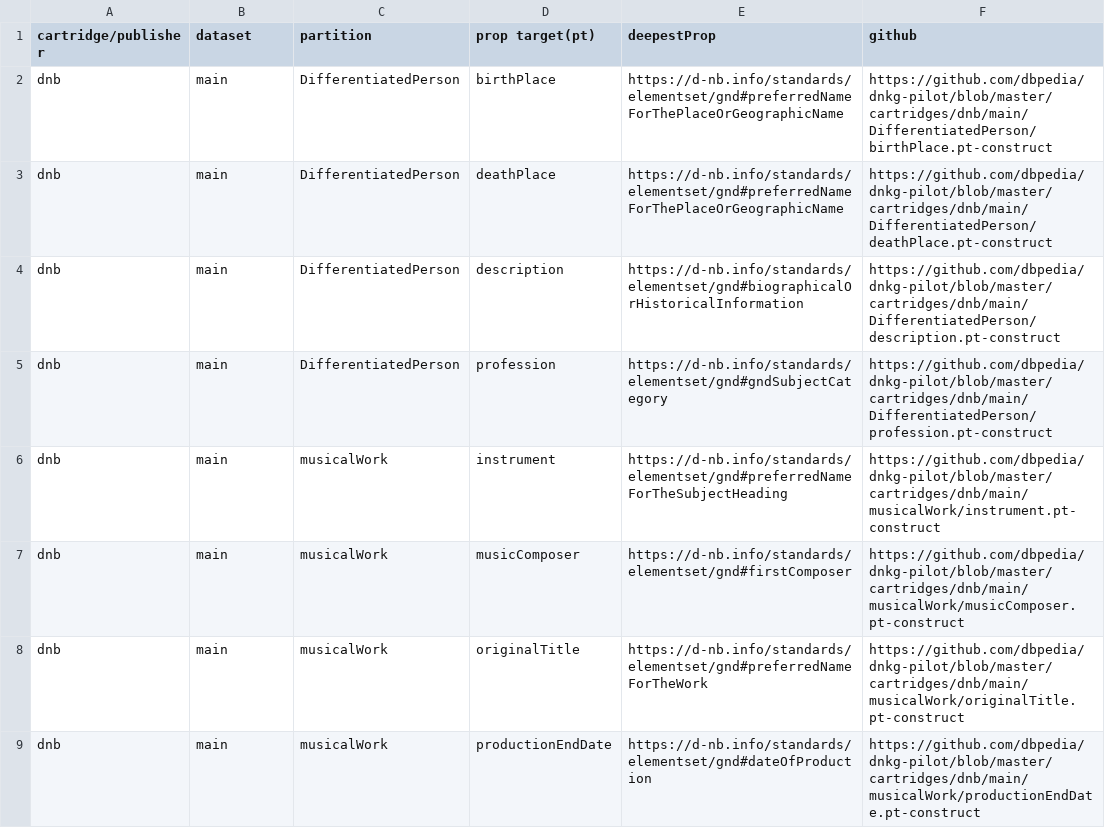
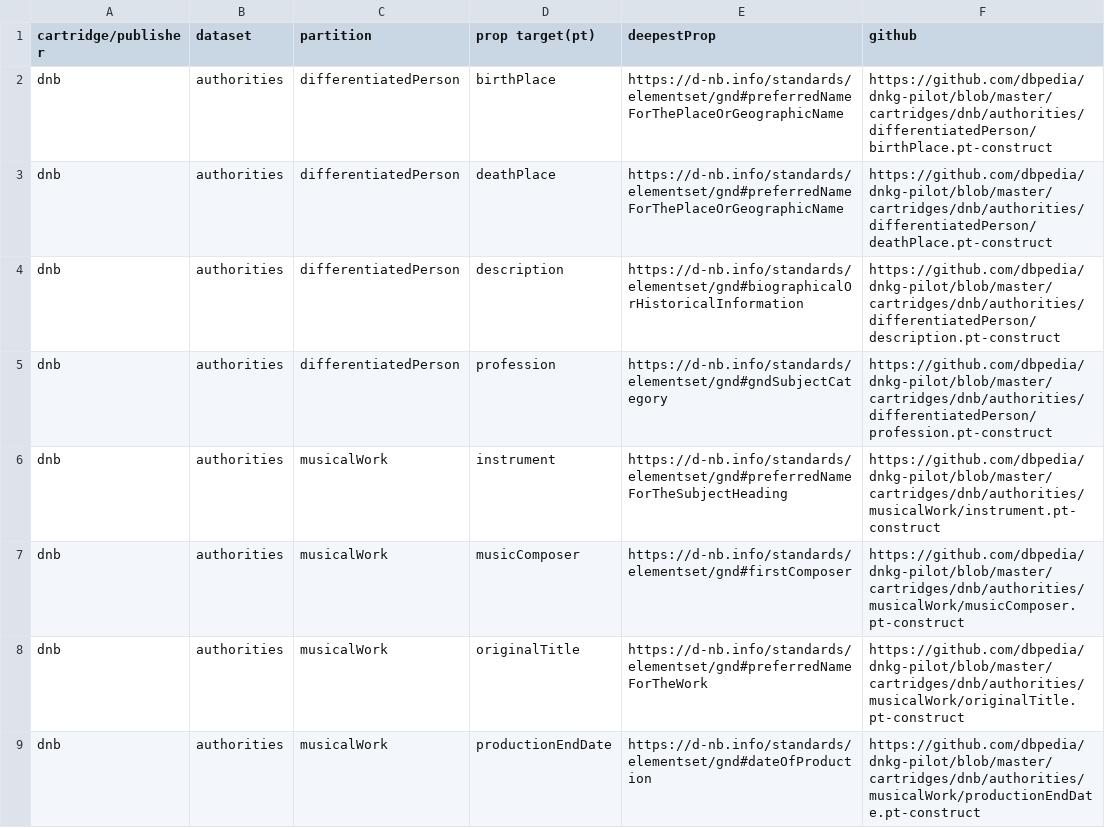
Before and after one commit to dbpedia/dnkg-pilot, a TSV file: stats/dnb_new.tsv, drawn as a sheet.

Commit message:
little changes to pt-construct files

```diff
--- a/stats/dnb_new.tsv
+++ b/stats/dnb_new.tsv
@@ -1,9 +1,9 @@
 cartridge/publisher	dataset	partition	prop target(pt)	deepestProp	github
-dnb	main	DifferentiatedPerson	birthPlace	https://d-nb.info/standards/elementset/gnd#preferredNameForThePlaceOrGeographicName	https://github.com/dbpedia/dnkg-pilot/blob/master/cartridges/dnb/main/DifferentiatedPerson/birthPlace.pt-construct
-dnb	main	DifferentiatedPerson	deathPlace	https://d-nb.info/standards/elementset/gnd#preferredNameForThePlaceOrGeographicName	https://github.com/dbpedia/dnkg-pilot/blob/master/cartridges/dnb/main/DifferentiatedPerson/deathPlace.pt-construct
-dnb	main	DifferentiatedPerson	description	https://d-nb.info/standards/elementset/gnd#biographicalOrHistoricalInformation	https://github.com/dbpedia/dnkg-pilot/blob/master/cartridges/dnb/main/DifferentiatedPerson/description.pt-construct
-dnb	main	DifferentiatedPerson	profession	https://d-nb.info/standards/elementset/gnd#gndSubjectCategory	https://github.com/dbpedia/dnkg-pilot/blob/master/cartridges/dnb/main/DifferentiatedPerson/profession.pt-construct
-dnb	main	musicalWork	instrument	https://d-nb.info/standards/elementset/gnd#preferredNameForTheSubjectHeading	https://github.com/dbpedia/dnkg-pilot/blob/master/cartridges/dnb/main/musicalWork/instrument.pt-construct
-dnb	main	musicalWork	musicComposer	https://d-nb.info/standards/elementset/gnd#firstComposer	https://github.com/dbpedia/dnkg-pilot/blob/master/cartridges/dnb/main/musicalWork/musicComposer.pt-construct
-dnb	main	musicalWork	originalTitle	https://d-nb.info/standards/elementset/gnd#preferredNameForTheWork	https://github.com/dbpedia/dnkg-pilot/blob/master/cartridges/dnb/main/musicalWork/originalTitle.pt-construct
-dnb	main	musicalWork	productionEndDate	https://d-nb.info/standards/elementset/gnd#dateOfProduction	https://github.com/dbpedia/dnkg-pilot/blob/master/cartridges/dnb/main/musicalWork/productionEndDate.pt-construct
+dnb	authorities	differentiatedPerson	birthPlace	https://d-nb.info/standards/elementset/gnd#preferredNameForThePlaceOrGeographicName	https://github.com/dbpedia/dnkg-pilot/blob/master/cartridges/dnb/authorities/differentiatedPerson/birthPlace.pt-construct
+dnb	authorities	differentiatedPerson	deathPlace	https://d-nb.info/standards/elementset/gnd#preferredNameForThePlaceOrGeographicName	https://github.com/dbpedia/dnkg-pilot/blob/master/cartridges/dnb/authorities/differentiatedPerson/deathPlace.pt-construct
+dnb	authorities	differentiatedPerson	description	https://d-nb.info/standards/elementset/gnd#biographicalOrHistoricalInformation	https://github.com/dbpedia/dnkg-pilot/blob/master/cartridges/dnb/authorities/differentiatedPerson/description.pt-construct
+dnb	authorities	differentiatedPerson	profession	https://d-nb.info/standards/elementset/gnd#gndSubjectCategory	https://github.com/dbpedia/dnkg-pilot/blob/master/cartridges/dnb/authorities/differentiatedPerson/profession.pt-construct
+dnb	authorities	musicalWork	instrument	https://d-nb.info/standards/elementset/gnd#preferredNameForTheSubjectHeading	https://github.com/dbpedia/dnkg-pilot/blob/master/cartridges/dnb/authorities/musicalWork/instrument.pt-construct
+dnb	authorities	musicalWork	musicComposer	https://d-nb.info/standards/elementset/gnd#firstComposer	https://github.com/dbpedia/dnkg-pilot/blob/master/cartridges/dnb/authorities/musicalWork/musicComposer.pt-construct
+dnb	authorities	musicalWork	originalTitle	https://d-nb.info/standards/elementset/gnd#preferredNameForTheWork	https://github.com/dbpedia/dnkg-pilot/blob/master/cartridges/dnb/authorities/musicalWork/originalTitle.pt-construct
+dnb	authorities	musicalWork	productionEndDate	https://d-nb.info/standards/elementset/gnd#dateOfProduction	https://github.com/dbpedia/dnkg-pilot/blob/master/cartridges/dnb/authorities/musicalWork/productionEndDate.pt-construct
```
Also changed, not shown: stats/dnb.tsv, 21 other files.
